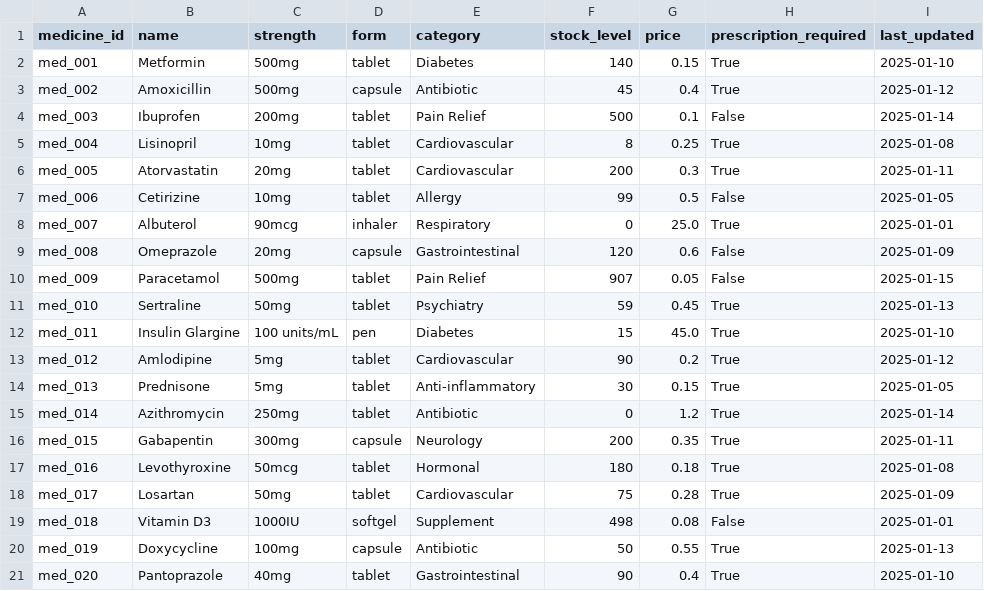
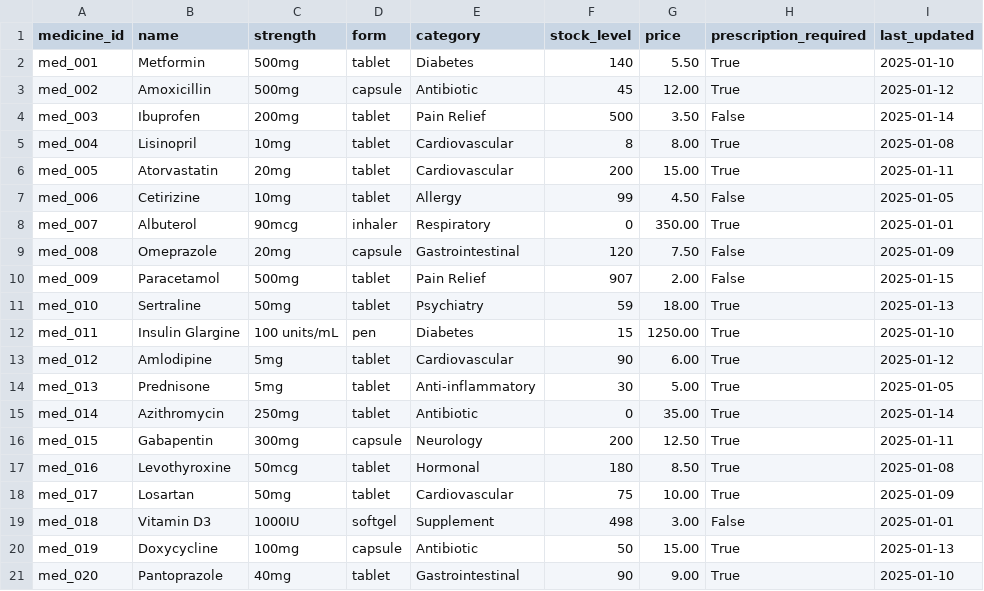
Before and after one commit to Mustkim-Khan/yours, a CSV file: backend/data/medicine_master.csv, drawn as a sheet.

```diff
--- a/backend/data/medicine_master.csv
+++ b/backend/data/medicine_master.csv
@@ -1,21 +1,21 @@
 medicine_id,name,strength,form,category,stock_level,price,prescription_required,last_updated
-med_001,Metformin,500mg,tablet,Diabetes,140,0.15,True,2025-01-10
-med_002,Amoxicillin,500mg,capsule,Antibiotic,45,0.4,True,2025-01-12
-med_003,Ibuprofen,200mg,tablet,Pain Relief,500,0.1,False,2025-01-14
-med_004,Lisinopril,10mg,tablet,Cardiovascular,8,0.25,True,2025-01-08
-med_005,Atorvastatin,20mg,tablet,Cardiovascular,200,0.3,True,2025-01-11
-med_006,Cetirizine,10mg,tablet,Allergy,99,0.5,False,2025-01-05
-med_007,Albuterol,90mcg,inhaler,Respiratory,0,25.0,True,2025-01-01
-med_008,Omeprazole,20mg,capsule,Gastrointestinal,120,0.6,False,2025-01-09
-med_009,Paracetamol,500mg,tablet,Pain Relief,907,0.05,False,2025-01-15
-med_010,Sertraline,50mg,tablet,Psychiatry,59,0.45,True,2025-01-13
-med_011,Insulin Glargine,100 units/mL,pen,Diabetes,15,45.0,True,2025-01-10
-med_012,Amlodipine,5mg,tablet,Cardiovascular,90,0.2,True,2025-01-12
-med_013,Prednisone,5mg,tablet,Anti-inflammatory,30,0.15,True,2025-01-05
-med_014,Azithromycin,250mg,tablet,Antibiotic,0,1.2,True,2025-01-14
-med_015,Gabapentin,300mg,capsule,Neurology,200,0.35,True,2025-01-11
-med_016,Levothyroxine,50mcg,tablet,Hormonal,180,0.18,True,2025-01-08
-med_017,Losartan,50mg,tablet,Cardiovascular,75,0.28,True,2025-01-09
-med_018,Vitamin D3,1000IU,softgel,Supplement,498,0.08,False,2025-01-01
-med_019,Doxycycline,100mg,capsule,Antibiotic,50,0.55,True,2025-01-13
-med_020,Pantoprazole,40mg,tablet,Gastrointestinal,90,0.4,True,2025-01-10
+med_001,Metformin,500mg,tablet,Diabetes,140,5.50,True,2025-01-10
+med_002,Amoxicillin,500mg,capsule,Antibiotic,45,12.00,True,2025-01-12
+med_003,Ibuprofen,200mg,tablet,Pain Relief,500,3.50,False,2025-01-14
+med_004,Lisinopril,10mg,tablet,Cardiovascular,8,8.00,True,2025-01-08
+med_005,Atorvastatin,20mg,tablet,Cardiovascular,200,15.00,True,2025-01-11
+med_006,Cetirizine,10mg,tablet,Allergy,99,4.50,False,2025-01-05
+med_007,Albuterol,90mcg,inhaler,Respiratory,0,350.00,True,2025-01-01
+med_008,Omeprazole,20mg,capsule,Gastrointestinal,120,7.50,False,2025-01-09
+med_009,Paracetamol,500mg,tablet,Pain Relief,907,2.00,False,2025-01-15
+med_010,Sertraline,50mg,tablet,Psychiatry,59,18.00,True,2025-01-13
+med_011,Insulin Glargine,100 units/mL,pen,Diabetes,15,1250.00,True,2025-01-10
+med_012,Amlodipine,5mg,tablet,Cardiovascular,90,6.00,True,2025-01-12
+med_013,Prednisone,5mg,tablet,Anti-inflammatory,30,5.00,True,2025-01-05
+med_014,Azithromycin,250mg,tablet,Antibiotic,0,35.00,True,2025-01-14
+med_015,Gabapentin,300mg,capsule,Neurology,200,12.50,True,2025-01-11
+med_016,Levothyroxine,50mcg,tablet,Hormonal,180,8.50,True,2025-01-08
+med_017,Losartan,50mg,tablet,Cardiovascular,75,10.00,True,2025-01-09
+med_018,Vitamin D3,1000IU,softgel,Supplement,498,3.00,False,2025-01-01
+med_019,Doxycycline,100mg,capsule,Antibiotic,50,15.00,True,2025-01-13
+med_020,Pantoprazole,40mg,tablet,Gastrointestinal,90,9.00,True,2025-01-10
```
Also changed, not shown: backend/data/order_history.csv, 45 other files.
